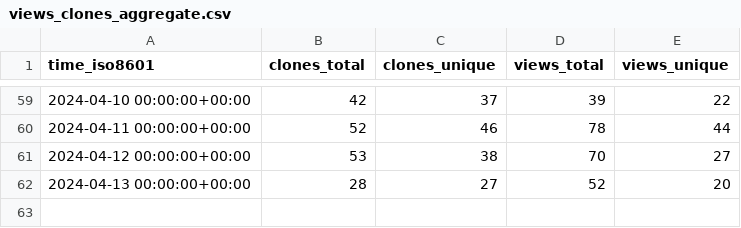
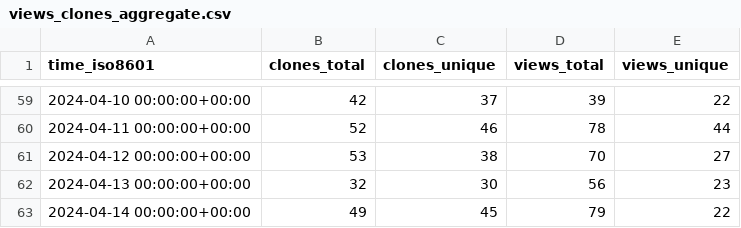
Before and after one commit to Feel-ix-343/markdown-oxide, a CSV file: Feel-ix-343/markdown-oxide/ghrs-data/views_clones_aggregate.csv, drawn as a sheet; only a part is shown, gaps mark what is left out.

```diff
--- a/Feel-ix-343/markdown-oxide/ghrs-data/views_clones_aggregate.csv
+++ b/Feel-ix-343/markdown-oxide/ghrs-data/views_clones_aggregate.csv
@@ -61,2 +61,3 @@ time_iso8601,clones_total,clones_unique,views_total,views_unique
 2024-04-12 00:00:00+00:00,53,38,70,27
-2024-04-13 00:00:00+00:00,28,27,52,20
+2024-04-13 00:00:00+00:00,32,30,56,23
+2024-04-14 00:00:00+00:00,49,45,79,22
```
Also changed, not shown: 1 other file.
